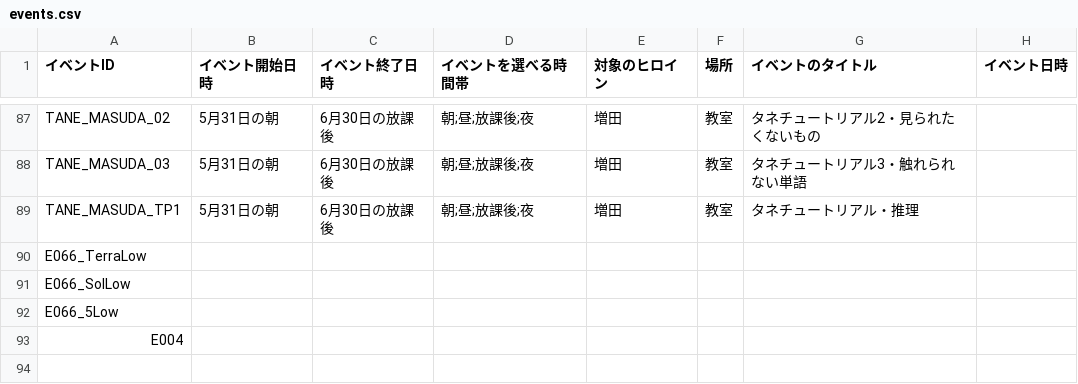
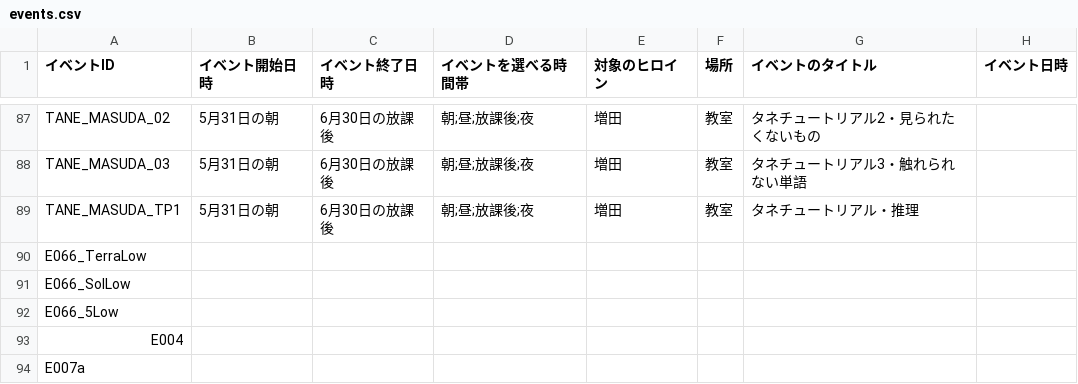
Before and after one commit to pikupiku-official/mo-kiss, a CSV file: events/events.csv, drawn as a sheet; only a part is shown, gaps mark what is left out; the diff names each change by its address in the sheet, - before the commit and + after, or states it on an @@ line.

```diff
--- a/events/events.csv
+++ b/events/events.csv
+row 94: E007a
```
Also changed, not shown: 2 other files.
